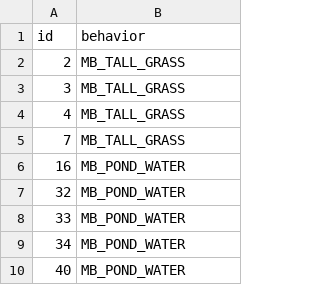
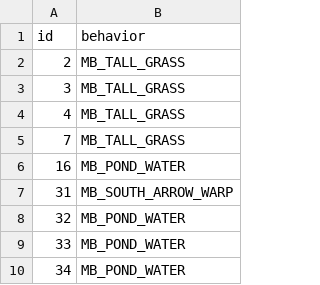
Before and after one commit to sinnoh-remakes/pokeemerald-platinum, a CSV file: tiles/route_205_north/attributes.csv, drawn as a sheet; only a part is shown; the shorter side is filled out with more unchanged rows.

```diff
--- a/tiles/route_205_north/attributes.csv
+++ b/tiles/route_205_north/attributes.csv
@@ -6,2 +6,3 @@ id,behavior
 16,MB_POND_WATER
+31,MB_SOUTH_ARROW_WARP
 32,MB_POND_WATER
```
Also changed, not shown: 32 other files.
